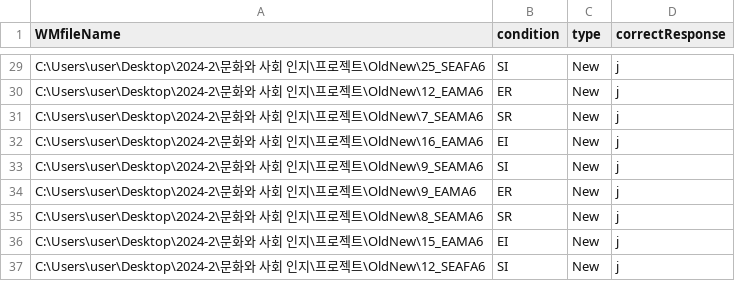
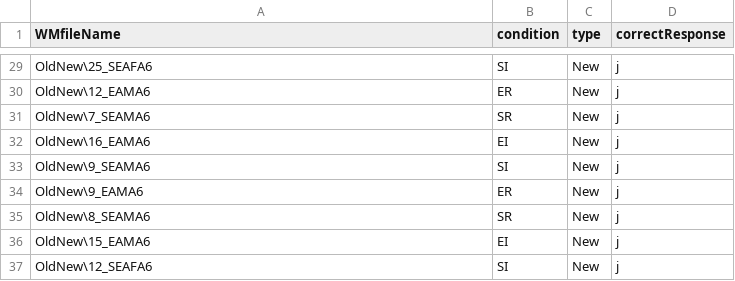
Before and after one commit to neinlee/Race-Body-Inversion-Effect, a CSV file: conditionON.csv, drawn as a sheet; only a part is shown, gaps mark what is left out; the diff covers the shown part only; the diff names each change by its address in the sheet, - before the commit and + after, or states it on an @@ line.

```diff
--- a/conditionON.csv
+++ b/conditionON.csv
-A29 (WMfileName): C:\Users\user\Desktop\2024-2\문화와 사회 인지\프로젝트\OldNew\25_SEAFA6
+A29 (WMfileName): OldNew\25_SEAFA6
-A30 (WMfileName): C:\Users\user\Desktop\2024-2\문화와 사회 인지\프로젝트\OldNew\12_EAMA6
+A30 (WMfileName): OldNew\12_EAMA6
-A31 (WMfileName): C:\Users\user\Desktop\2024-2\문화와 사회 인지\프로젝트\OldNew\7_SEAMA6
+A31 (WMfileName): OldNew\7_SEAMA6
-A32 (WMfileName): C:\Users\user\Desktop\2024-2\문화와 사회 인지\프로젝트\OldNew\16_EAMA6
+A32 (WMfileName): OldNew\16_EAMA6
-A33 (WMfileName): C:\Users\user\Desktop\2024-2\문화와 사회 인지\프로젝트\OldNew\9_SEAMA6
+A33 (WMfileName): OldNew\9_SEAMA6
-A34 (WMfileName): C:\Users\user\Desktop\2024-2\문화와 사회 인지\프로젝트\OldNew\9_EAMA6
+A34 (WMfileName): OldNew\9_EAMA6
-A35 (WMfileName): C:\Users\user\Desktop\2024-2\문화와 사회 인지\프로젝트\OldNew\8_SEAMA6
+A35 (WMfileName): OldNew\8_SEAMA6
-A36 (WMfileName): C:\Users\user\Desktop\2024-2\문화와 사회 인지\프로젝트\OldNew\15_EAMA6
+A36 (WMfileName): OldNew\15_EAMA6
-A37 (WMfileName): C:\Users\user\Desktop\2024-2\문화와 사회 인지\프로젝트\OldNew\12_SEAFA6
+A37 (WMfileName): OldNew\12_SEAFA6
```
Also changed, not shown: 27 edited cells elsewhere in this file.
